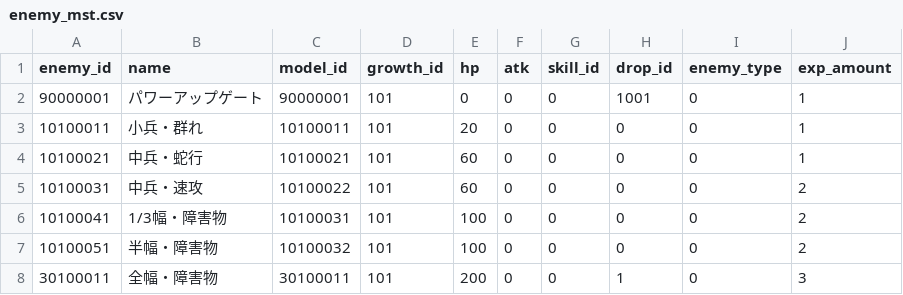
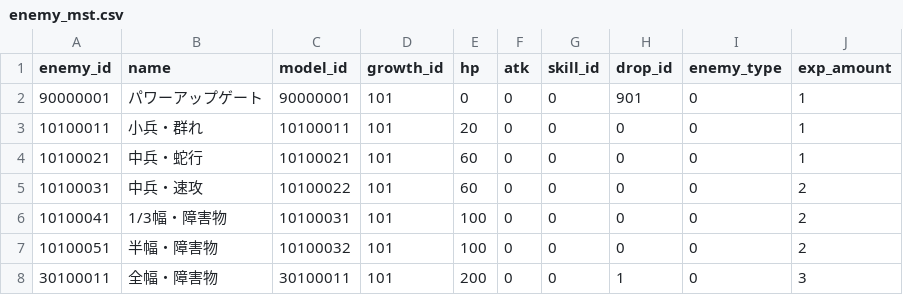
Before and after one commit to technocronos/sengoku_survivor, a CSV file: vee/Assets/StreamingAssets/Csv/enemy_mst.csv, drawn as a sheet.

```diff
--- a/vee/Assets/StreamingAssets/Csv/enemy_mst.csv
+++ b/vee/Assets/StreamingAssets/Csv/enemy_mst.csv
@@ -1,3 +1,3 @@
 enemy_id,name,model_id,growth_id,hp,atk,skill_id,drop_id,enemy_type,exp_amount
-90000001,パワーアップゲート,90000001,101,0,0,0,1001,0,1
+90000001,パワーアップゲート,90000001,101,0,0,0,901,0,1
 10100011,小兵・群れ,10100011,101,20,0,0,0,0,1
```
Also changed, not shown: vee/Assets/StreamingAssets/Csv/drop_mst.csv, 14 other files.
